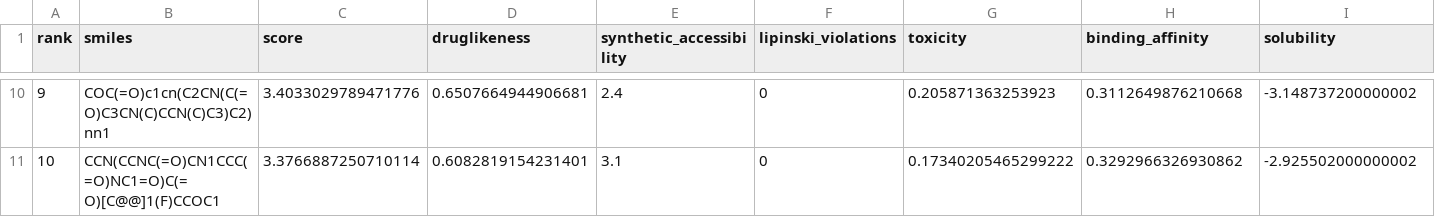
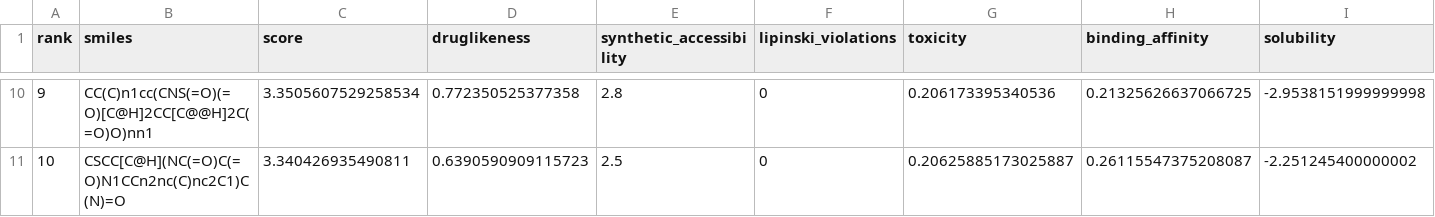
Before and after one commit to https-kanika/MolGenX-backend, a CSV file: optimized_variants.csv, drawn as a sheet; only a part is shown, gaps mark what is left out; the diff covers the shown part only.

```diff
--- a/optimized_variants.csv
+++ b/optimized_variants.csv
@@ -10,2 +10,2 @@ rank,smiles,score,druglikeness,synthetic_accessibility,lipinski_violations,toxic
-9, COC(=O)c1cn(C2CN(C(=O)C3CN(C)CCN(C)C3)C2)nn1,3.4033029789471776,0.6507664944906681,2.4,0,0.205871363253923,0.3112649876210668,-3.148737200000002
-10, CCN(CCNC(=O)CN1CCC(=O)NC1=O)C(=O)[C@@]1(F)CCOC1,3.3766887250710114,0.6082819154231401,3.1,0,0.17340205465299222,0.3292966326930862,-2.925502000000002
+9, CC(C)n1cc(CNS(=O)(=O)[C@H]2CC[C@@H]2C(=O)O)nn1,3.3505607529258534,0.772350525377358,2.8,0,0.206173395340536,0.21325626637066725,-2.9538151999999998
+10, CSCC[C@H](NC(=O)C(=O)N1CCn2nc(C)nc2C1)C(N)=O,3.340426935490811,0.6390590909115723,2.5,0,0.20625885173025887,0.26115547375208087,-2.251245400000002
```
Also changed, not shown: 55 edited cells elsewhere in this file, optimized_drug_candidates.csv, 5 other files.
